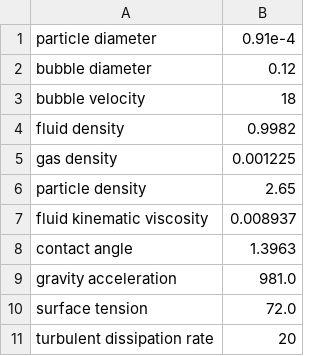
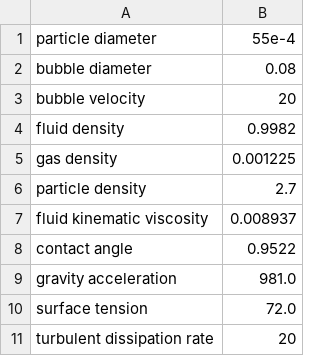
Before and after one commit to karimimp/Flotation, a CSV file: inputs.csv, drawn as a sheet.

```diff
--- a/inputs.csv
+++ b/inputs.csv
@@ -1,9 +1,9 @@
-particle diameter, 0.91e-4
-bubble diameter, 0.12
-bubble velocity, 18
+particle diameter, 55e-4
+bubble diameter, 0.08
+bubble velocity, 20
 fluid density, 0.9982
 gas density, 0.001225
-particle density, 2.65
+particle density, 2.7
 fluid kinematic viscosity, 0.008937
-contact angle, 1.3963
+contact angle, 0.9522
 gravity acceleration, 981.0
```
Also changed, not shown: 1 other file.
